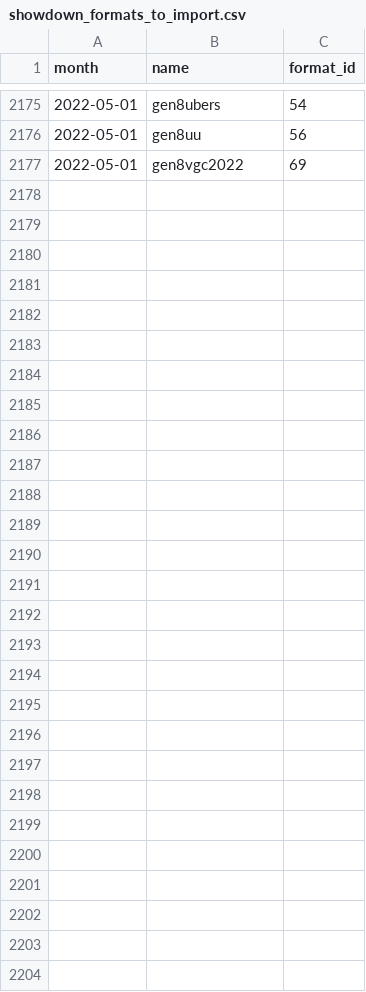
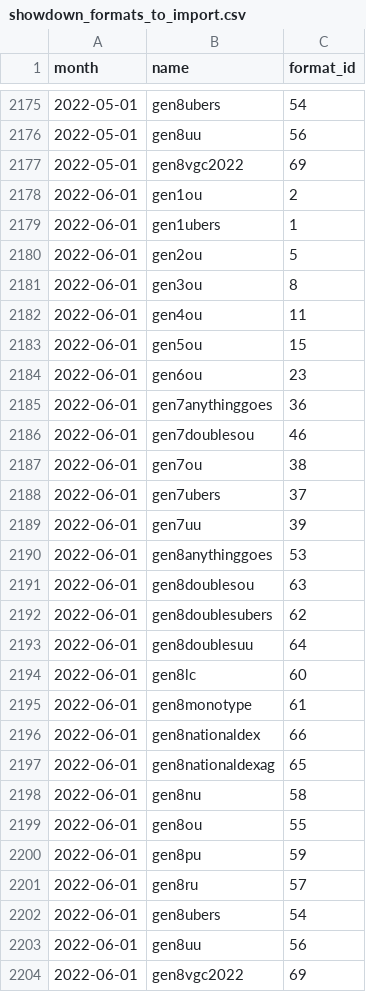
Before and after one commit to jpirnat/dex, a CSV file: data/showdown_formats_to_import.csv, drawn as a sheet; only a part is shown, gaps mark what is left out.

```diff
--- a/data/showdown_formats_to_import.csv
+++ b/data/showdown_formats_to_import.csv
@@ -2177 +2177,28 @@ month,name,format_id
 2022-05-01,gen8vgc2022,69
+2022-06-01,gen1ou,2
+2022-06-01,gen1ubers,1
+2022-06-01,gen2ou,5
+2022-06-01,gen3ou,8
+2022-06-01,gen4ou,11
+2022-06-01,gen5ou,15
+2022-06-01,gen6ou,23
+2022-06-01,gen7anythinggoes,36
+2022-06-01,gen7doublesou,46
+2022-06-01,gen7ou,38
+2022-06-01,gen7ubers,37
+2022-06-01,gen7uu,39
+2022-06-01,gen8anythinggoes,53
+2022-06-01,gen8doublesou,63
+2022-06-01,gen8doublesubers,62
+2022-06-01,gen8doublesuu,64
+2022-06-01,gen8lc,60
+2022-06-01,gen8monotype,61
+2022-06-01,gen8nationaldex,66
+2022-06-01,gen8nationaldexag,65
+2022-06-01,gen8nu,58
+2022-06-01,gen8ou,55
+2022-06-01,gen8pu,59
+2022-06-01,gen8ru,57
+2022-06-01,gen8ubers,54
+2022-06-01,gen8uu,56
+2022-06-01,gen8vgc2022,69
```
Also changed, not shown: data/showdown_formats_to_ignore.csv, data/showdown_pokemon_to_ignore.csv.
